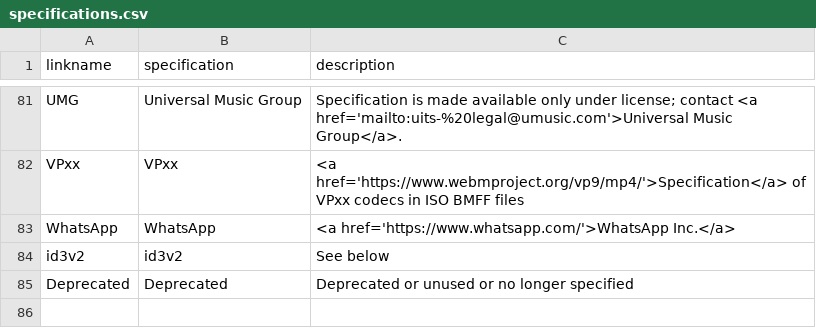
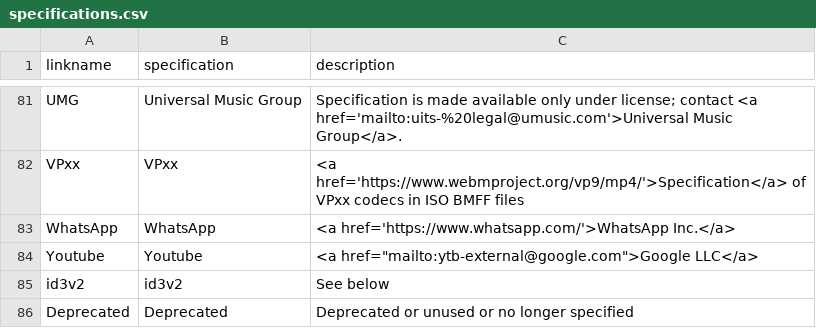
Before and after one commit to mp4ra/mp4ra.github.io, a CSV file: CSV/specifications.csv, drawn as a sheet; only a part is shown, gaps mark what is left out; the diff names each change by its address in the sheet, - before the commit and + after, or states it on an @@ line.

Commit message:
Add Youtube contact

```diff
--- a/CSV/specifications.csv
+++ b/CSV/specifications.csv
+row 84: Youtube | Youtube | <a href="mailto:ytb-external@google.com">Google LLC</a>
```
